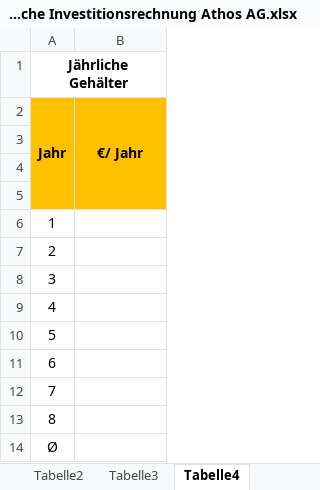
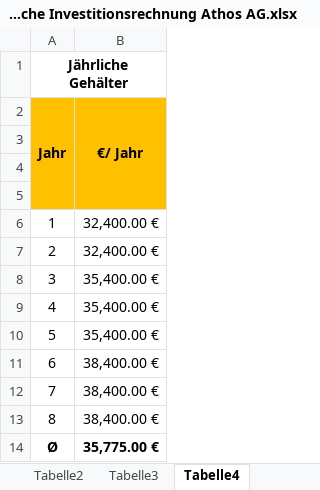
Before and after one commit to DasHund007/CIT-23, an Excel workbook: SCHOOL/WW/Vorarbeit Statische Investitionsrechnung Athos AG.xlsx, sheet Tabelle4, drawn as a sheet; values as stored, in another font and other column widths than the file's, no borders; the diff names each change by its address in the sheet, - before the commit and + after, or states it on an @@ line.

```diff
--- a/SCHOOL/WW/Vorarbeit Statische Investitionsrechnung Athos AG.xlsx (sheet Tabelle4)
+++ b/SCHOOL/WW/Vorarbeit Statische Investitionsrechnung Athos AG.xlsx (sheet Tabelle4)
-B6:B7 (€/ Jahr): (empty)
+B6:B7 (€/ Jahr): 32,400.00 €
-B8:B10 (€/ Jahr): (empty)
+B8:B10 (€/ Jahr): 35,400.00 €
-B11:B13 (€/ Jahr): (empty)
+B11:B13 (€/ Jahr): 38,400.00 €
-A14 bold: off
+A14 bold: on
-B14 (€/ Jahr): (empty)
+B14 (€/ Jahr): 35,775.00 €
```
Also changed, not shown: sheet Tabelle5, sheet Tabelle6, sheet Tabelle7, sheet Tabelle3.
